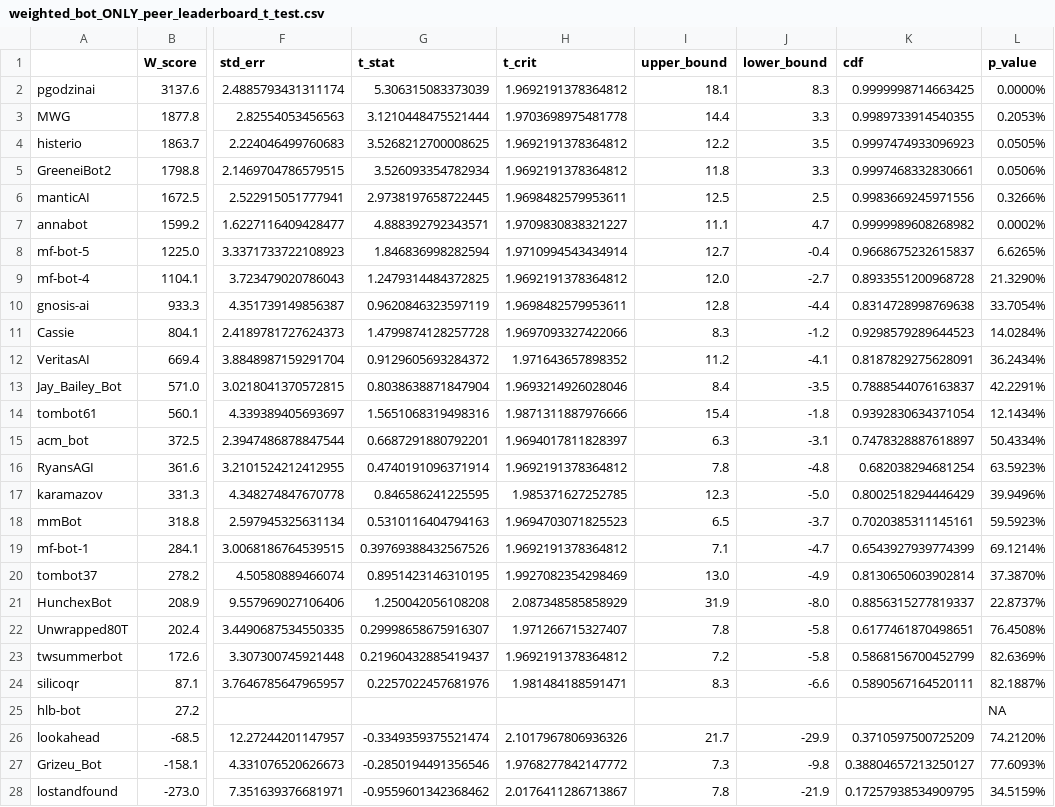
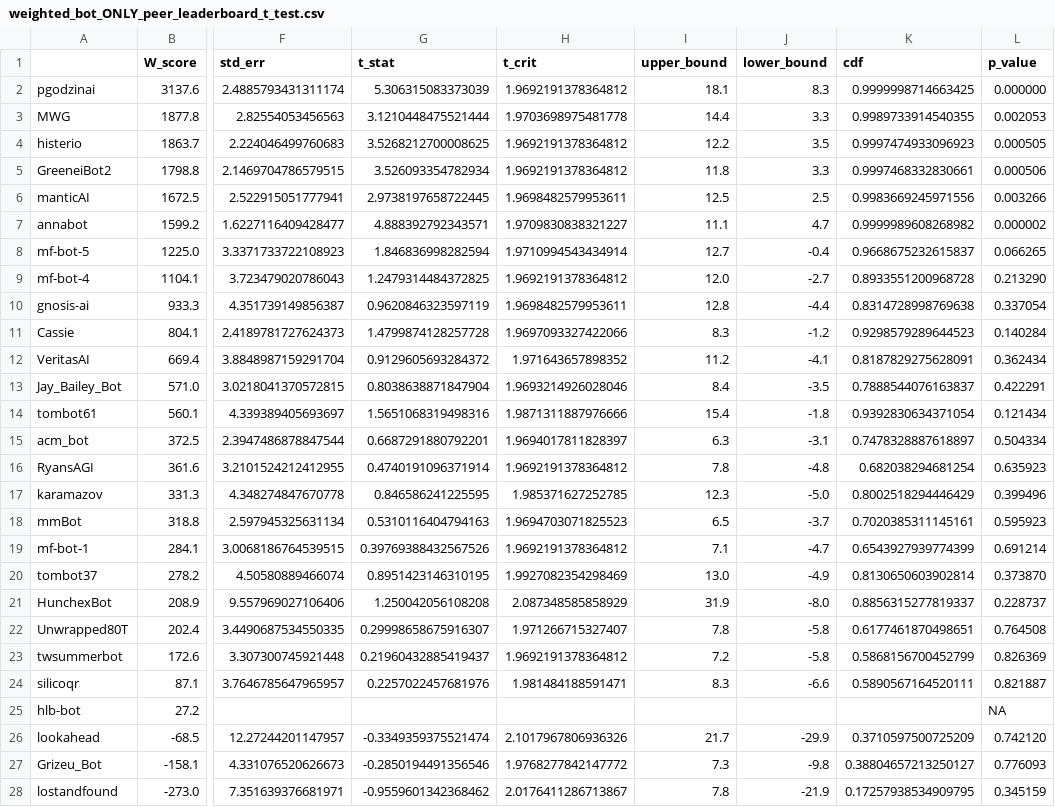
Before and after one commit to Metaculus/aib-analysis, a CSV file: weighted_bot_ONLY_peer_leaderboard_t_test.csv, drawn as a sheet; only a part is shown, gaps mark what is left out; the diff covers the shown part only; the diff names each change by its address in the sheet, - before the commit and + after, or states it on an @@ line.

```diff
--- a/weighted_bot_ONLY_peer_leaderboard_t_test.csv
+++ b/weighted_bot_ONLY_peer_leaderboard_t_test.csv
-L2 (p_value): 0.0000%
+L2 (p_value): 0.000000
-L3 (p_value): 0.2053%
+L3 (p_value): 0.002053
-L4 (p_value): 0.0505%
+L4 (p_value): 0.000505
-L5 (p_value): 0.0506%
+L5 (p_value): 0.000506
-L6 (p_value): 0.3266%
+L6 (p_value): 0.003266
-L7 (p_value): 0.0002%
+L7 (p_value): 0.000002
-L8 (p_value): 6.6265%
+L8 (p_value): 0.066265
-L9 (p_value): 21.3290%
+L9 (p_value): 0.213290
-L10 (p_value): 33.7054%
+L10 (p_value): 0.337054
-L11 (p_value): 14.0284%
+L11 (p_value): 0.140284
-L12 (p_value): 36.2434%
+L12 (p_value): 0.362434
-L13 (p_value): 42.2291%
+L13 (p_value): 0.422291
-L14 (p_value): 12.1434%
+L14 (p_value): 0.121434
-L15 (p_value): 50.4334%
+L15 (p_value): 0.504334
-L16 (p_value): 63.5923%
+L16 (p_value): 0.635923
-L17 (p_value): 39.9496%
+L17 (p_value): 0.399496
-L18 (p_value): 59.5923%
+L18 (p_value): 0.595923
-L19 (p_value): 69.1214%
+L19 (p_value): 0.691214
-L20 (p_value): 37.3870%
+L20 (p_value): 0.373870
-L21 (p_value): 22.8737%
+L21 (p_value): 0.228737
-L22 (p_value): 76.4508%
+L22 (p_value): 0.764508
-L23 (p_value): 82.6369%
+L23 (p_value): 0.826369
-L24 (p_value): 82.1887%
+L24 (p_value): 0.821887
-L26 (p_value): 74.2120%
+L26 (p_value): 0.742120
-L27 (p_value): 77.6093%
+L27 (p_value): 0.776093
-L28 (p_value): 34.5159%
+L28 (p_value): 0.345159
```
Also changed, not shown: 17 edited cells elsewhere in this file, bootstrapped_h2h_bot_vs_pros.csv, df_bot_cp_exploded.csv, 6 other files.
